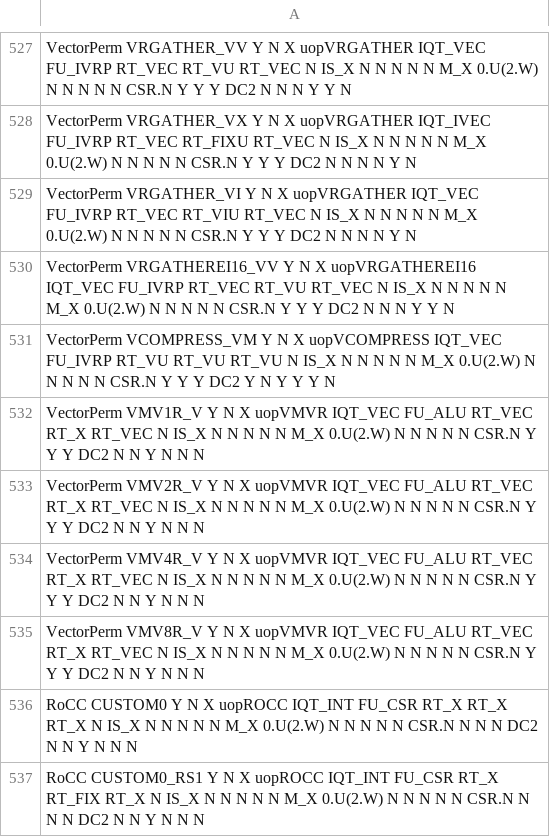
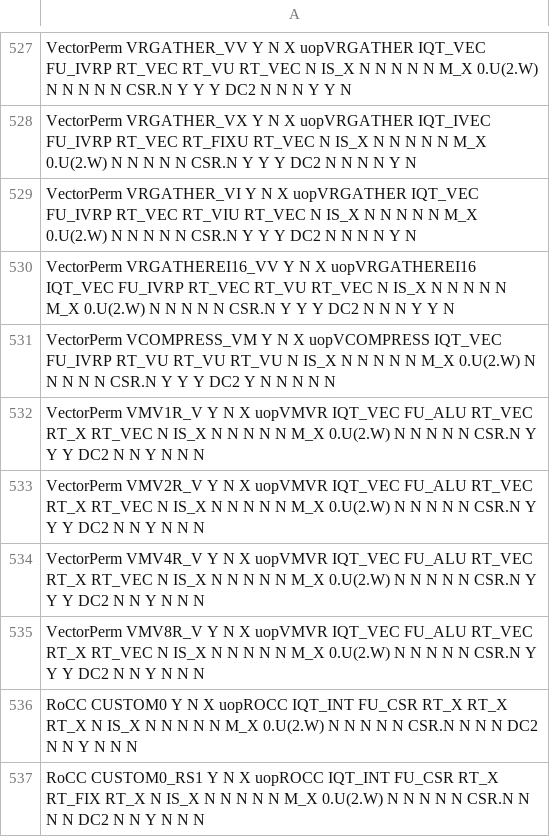
Before and after one commit to riscv-stc/riscv-boom, a CSV file: src/main/resources/csv/decode-inst.csv, drawn as a sheet; only a part is shown, gaps mark what is left out.

```diff
--- a/src/main/resources/csv/decode-inst.csv
+++ b/src/main/resources/csv/decode-inst.csv
@@ -530,3 +530,3 @@ VectorPerm       VRGATHER_VI         Y      N       X          uopVRGATHER
 VectorPerm       VRGATHEREI16_VV     Y      N       X          uopVRGATHEREI16  IQT_VEC    FU_IVRP    RT_VEC    RT_VU     RT_VEC    N        IS_X     N         N         N       N         N          M_X        0.U(2.W)      N           N      N              N            N                CSR.N    Y       Y             Y        DC2       N               N               N              Y               Y               N
-VectorPerm       VCOMPRESS_VM        Y      N       X          uopVCOMPRESS     IQT_VEC    FU_IVRP    RT_VU     RT_VU     RT_VU     N        IS_X     N         N         N       N         N          M_X        0.U(2.W)      N           N      N              N            N                CSR.N    Y       Y             Y        DC2       Y               N               Y              Y               Y               N
+VectorPerm       VCOMPRESS_VM        Y      N       X          uopVCOMPRESS     IQT_VEC    FU_IVRP    RT_VU     RT_VU     RT_VU     N        IS_X     N         N         N       N         N          M_X        0.U(2.W)      N           N      N              N            N                CSR.N    Y       Y             Y        DC2       Y               N               N              N               N               N
 VectorPerm       VMV1R_V             Y      N       X          uopVMVR          IQT_VEC    FU_ALU     RT_VEC    RT_X      RT_VEC    N        IS_X     N         N         N       N         N          M_X        0.U(2.W)      N           N      N              N            N                CSR.N    Y       Y             Y        DC2       N               N               Y              N               N               N
```
Also changed, not shown: 3 other files.
